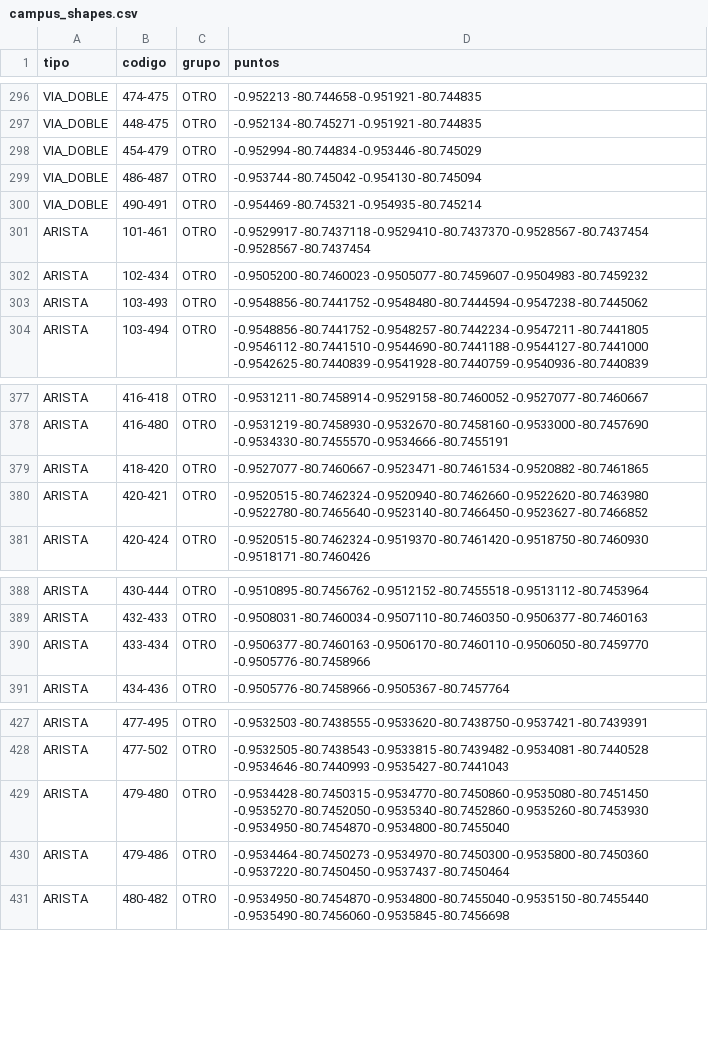
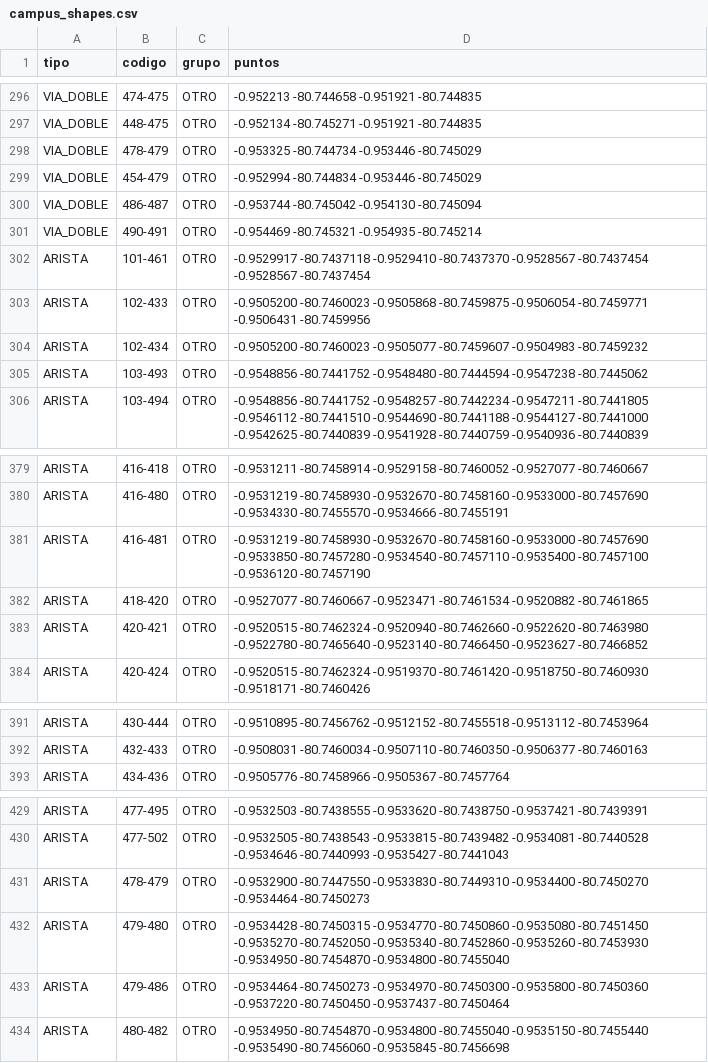
Before and after one commit to WinterPovea/nav-uleam-campus, a CSV file: app/src/main/assets/campus_shapes.csv, drawn as a sheet; only a part is shown, gaps mark what is left out; removed rows and columns are numbered as before the commit, all else as after; the diff names each change by its address in the sheet, - before the commit and + after, or states it on an @@ line.

Commit message:
datos: corregir aristas mal identificadas en la capa (433-102, 416-481, 478-479), pegar 407-409 al nodo movido y quitar 433-434

```diff
--- a/app/src/main/assets/campus_shapes.csv
+++ b/app/src/main/assets/campus_shapes.csv
+row 298: VIA_DOBLE | 478-479 | OTRO | -0.953325 -80.744734 -0.953446 -80.745029
+row 303: ARISTA | 102-433 | OTRO | -0.9505200 -80.7460023 -0.9505868 -80.7459875 -0.9506054 -80.7459771 -0.9506431 -80.7459956
+row 381: ARISTA | 416-481 | OTRO | -0.9531219 -80.7458930 -0.9532670 -80.7458160 -0.9533000 -80.7457690 -0.9533850 -80.7457280 -0.9534540 -80.7457110 -0.9535400 -80.7457100 -0.9536120 -80.7457190
-row 390: ARISTA | 433-434 | OTRO | -0.9506377 -80.7460163 -0.9506170 -80.7460110 -0.9506050 -80.7459770 -0.9505776 -80.7458966
+row 431: ARISTA | 478-479 | OTRO | -0.9532900 -80.7447550 -0.9533830 -80.7449310 -0.9534400 -80.7450270 -0.9534464 -80.7450273
```
Also changed, not shown: app/src/main/assets/aristas.csv, data/aristas.csv, 5 other files.
